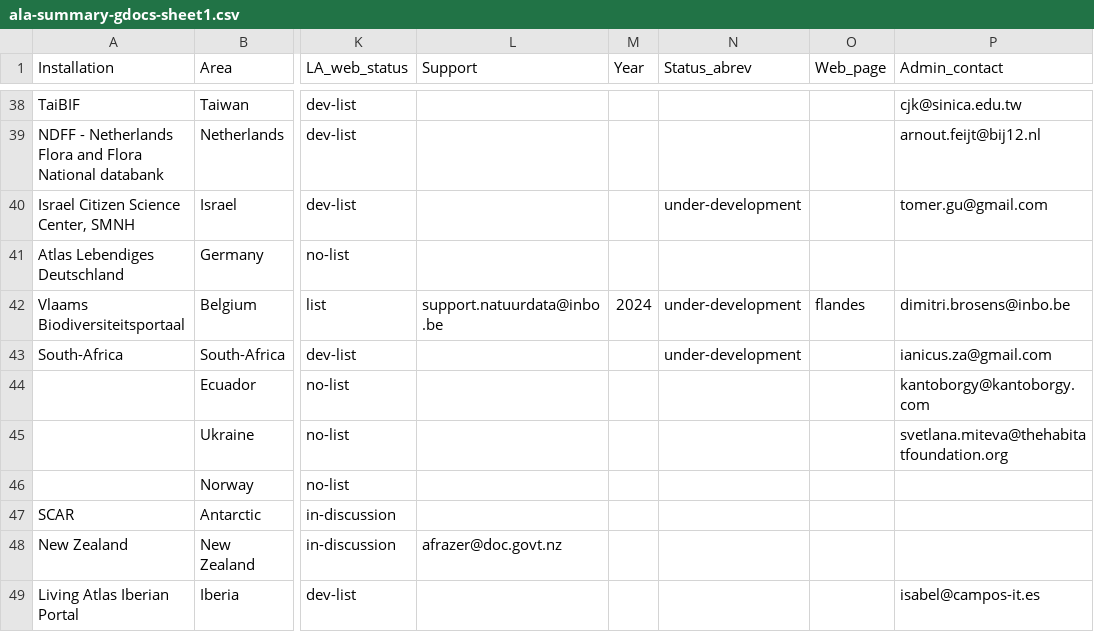
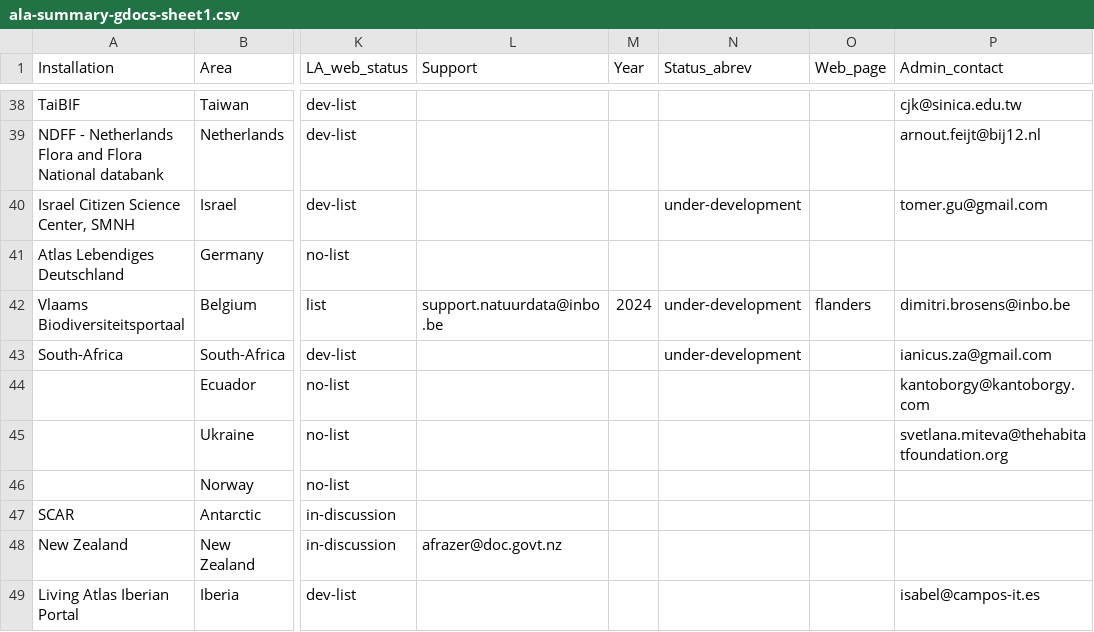
Before and after one commit to gbif/la-website, a CSV file: _data/ala-summary-gdocs-sheet1.csv, drawn as a sheet; only a part is shown, gaps mark what is left out; the diff names each change by its address in the sheet, - before the commit and + after, or states it on an @@ line.

Commit message:
Fix fladers link

```diff
--- a/_data/ala-summary-gdocs-sheet1.csv
+++ b/_data/ala-summary-gdocs-sheet1.csv
-O42 (Web_page): flandes
+O42 (Web_page): flanders
```
